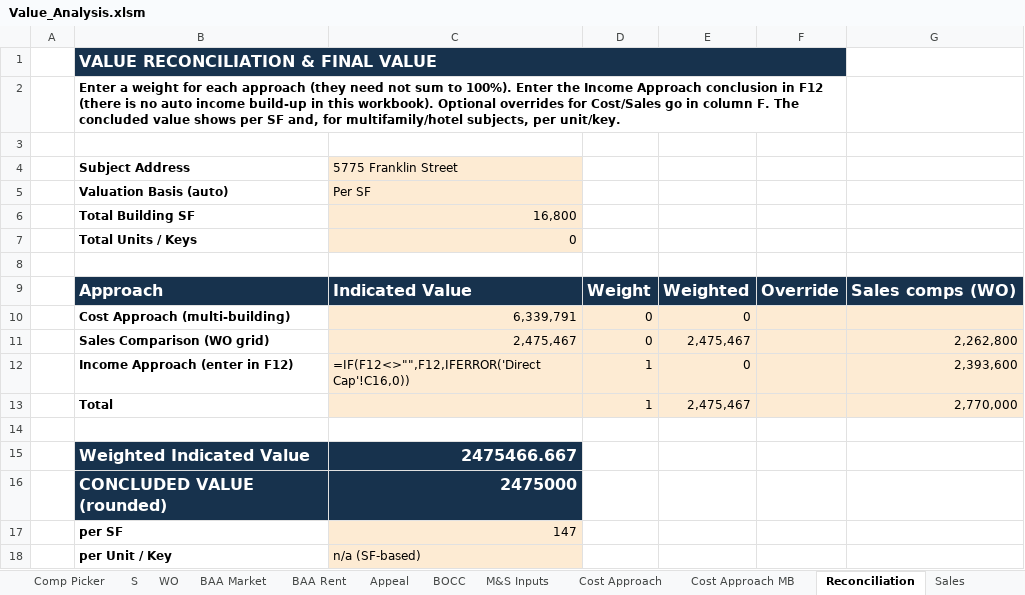
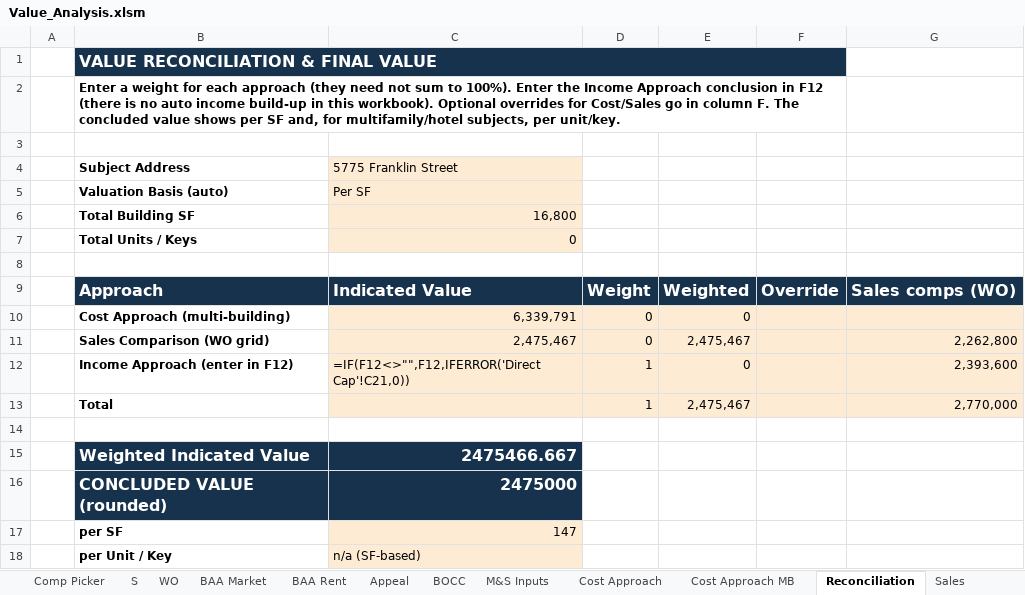
Before and after one commit to shaqnd/Workbook-Optimization-, an Excel workbook: Value_Analysis.xlsm, sheet Reconciliation, drawn as a sheet; values as stored, in another font and other column widths than the file's, no borders; formulas without a stored value are shown as written; the diff names each change by its address in the sheet, - before the commit and + after, or states it on an @@ line.

```diff
--- a/Value_Analysis.xlsm (sheet Reconciliation)
+++ b/Value_Analysis.xlsm (sheet Reconciliation)
-C12: =IF(F12<>"",F12,IFERROR('Direct Cap'!C16,0))
+C12: =IF(F12<>"",F12,IFERROR('Direct Cap'!C21,0))
```
Also changed, not shown: sheet Rent Roll, sheet Direct Cap, sheet Subject Property, sheet Report Inputs, sheet Appeal, sheet Report Tables.
